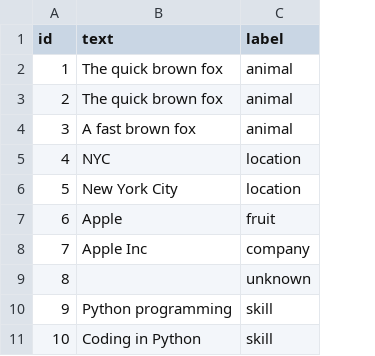
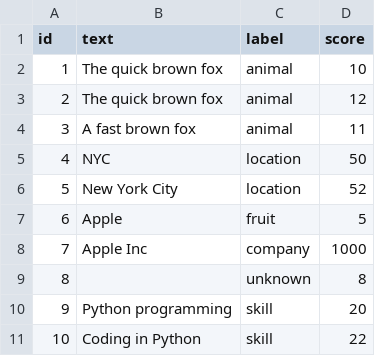
Before and after one commit to Ashtonterry2027/auto-clean-ai, a CSV file: messy_data.csv, drawn as a sheet; the diff names each change by its address in the sheet, - before the commit and + after, or states it on an @@ line.

```diff
--- a/messy_data.csv
+++ b/messy_data.csv
+column D (score), rows 2-11: 10 | 12 | 11 | 50 | 52 | 5 | 1000 | 8 | 20 | 22
```
Also changed, not shown: 2 other files.
